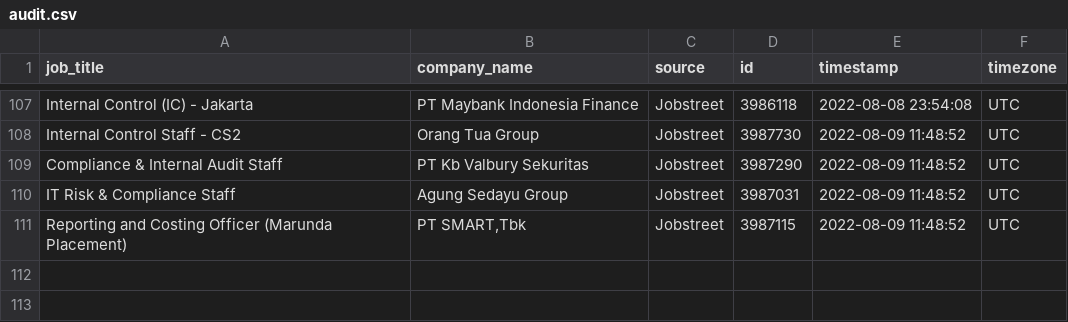
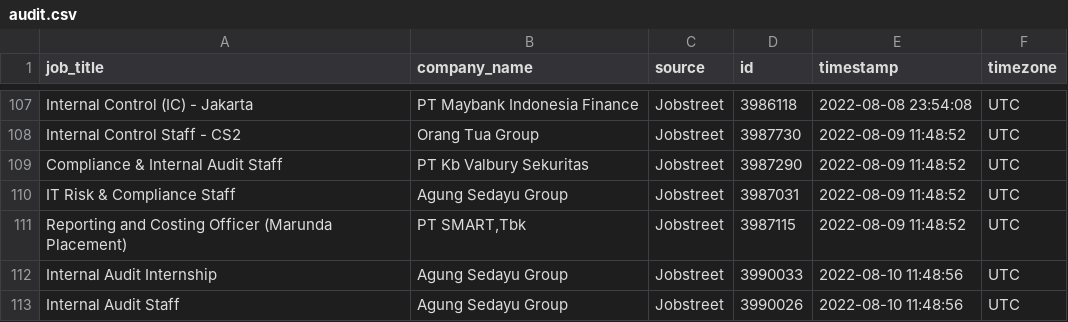
Before and after one commit to akherlan/jobvacancy, a CSV file: output/audit.csv, drawn as a sheet; only a part is shown, gaps mark what is left out.

```diff
--- a/output/audit.csv
+++ b/output/audit.csv
@@ -111 +111,3 @@
 "Reporting and Costing Officer (Marunda Placement)","PT SMART,Tbk","Jobstreet","3987115","2022-08-09 11:48:52","UTC"
+"Internal Audit Internship","Agung Sedayu Group","Jobstreet","3990033","2022-08-10 11:48:56","UTC"
+"Internal Audit Staff","Agung Sedayu Group","Jobstreet","3990026","2022-08-10 11:48:56","UTC"
```
